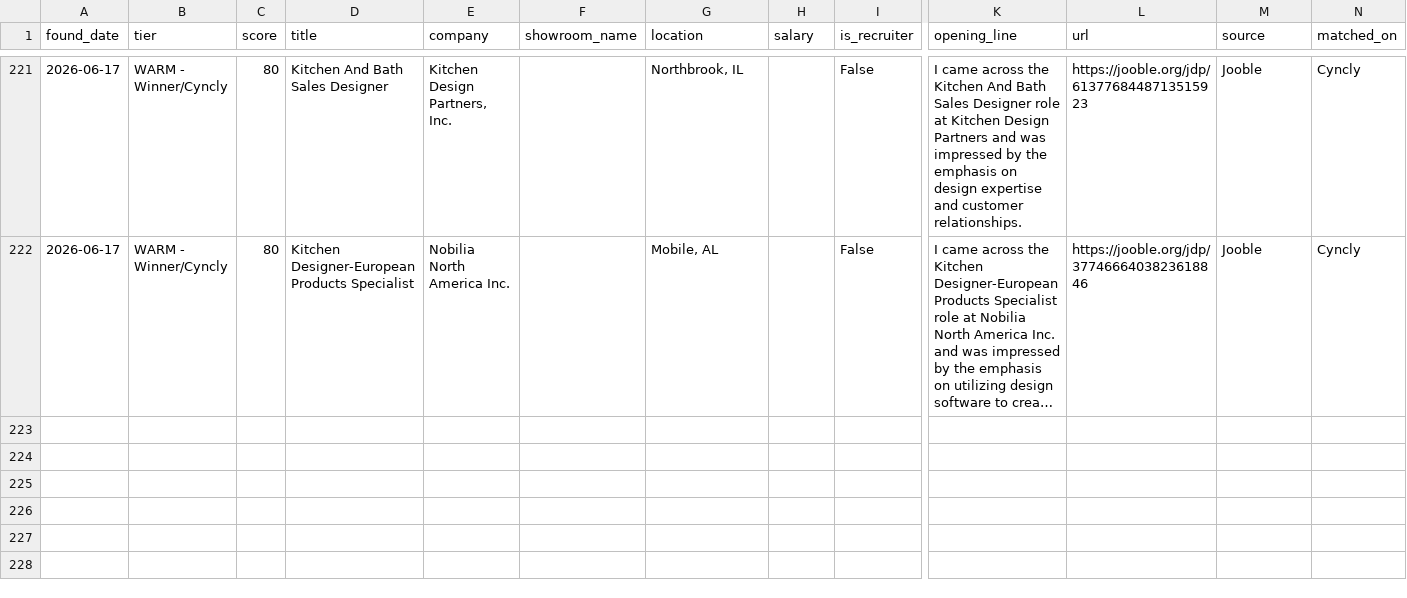
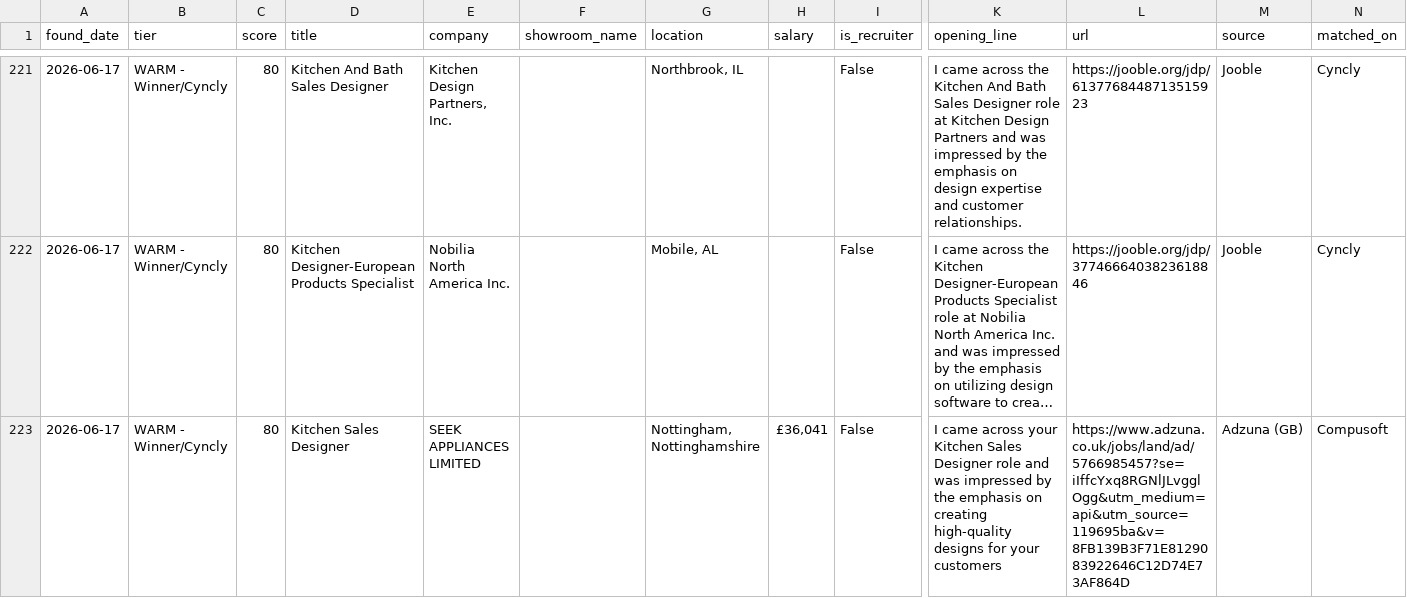
Before and after one commit to dhairyawork8141/Agent-Dashboard, a CSV file: vw-job-agent/state/new_jobs.csv, drawn as a sheet; only a part is shown, gaps mark what is left out; long unchanged cells end in …; rows hold the shown columns only; the diff names each change by its address in the sheet, - before the commit and + after, or states it on an @@ line.

Commit message:
Update job-watch state [skip ci]

```diff
--- a/vw-job-agent/state/new_jobs.csv
+++ b/vw-job-agent/state/new_jobs.csv
+row 223: 2026-06-17 | WARM - Winner/Cyncly | 80 | Kitchen Sales Designer | SEEK APPLIANCES LIMITED |  | Nottingham, Nottinghamshire | £36,041 | False | I came across your Kitchen Sales Designer role and was impressed by the emphasis on creating high-quality designs for your customers | https://www.adzuna.co.uk/jobs/land/ad/5766985457?se=iIffcYxq8RGNlJLvgglOgg&utm_medium=api&utm_source=119695ba&v=8FB139B3F71E8129083922646C12D74E73AF864D | Adzuna (GB) | Compusoft
```
Also changed, not shown: 1 other file.
